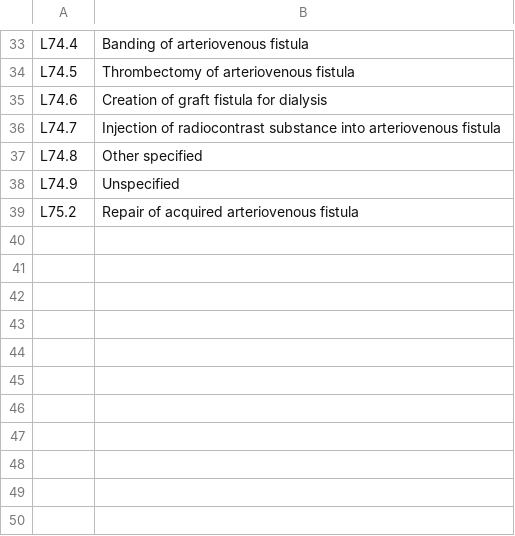
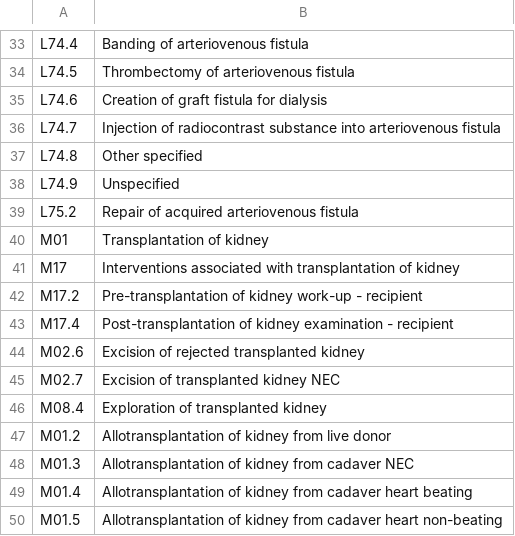
Before and after one commit to opensafely/post-covid-kidney-outcomes, a CSV file: codelists/kidney_replacement_therapy_opcs_4.csv, drawn as a sheet; only a part is shown, gaps mark what is left out; the diff names each change by its address in the sheet, - before the commit and + after, or states it on an @@ line.

Commit message:
Updated kidney transplant OPCS-4 codes

```diff
--- a/codelists/kidney_replacement_therapy_opcs_4.csv
+++ b/codelists/kidney_replacement_therapy_opcs_4.csv
+row 40: M01 | Transplantation of kidney
+row 41: M17 | Interventions associated with transplantation of kidney
+row 42: M17.2 | Pre-transplantation of kidney work-up - recipient
+row 43: M17.4 | Post-transplantation of kidney examination - recipient
+row 44: M02.6 | Excision of rejected transplanted kidney
+row 45: M02.7 | Excision of transplanted kidney NEC
+row 46: M08.4 | Exploration of transplanted kidney
+row 47: M01.2 | Allotransplantation of kidney from live donor
+row 48: M01.3 | Allotransplantation of kidney from cadaver NEC
+row 49: M01.4 | Allotransplantation of kidney from cadaver heart beating
+row 50: M01.5 | Allotransplantation of kidney from cadaver heart non-beating
```
